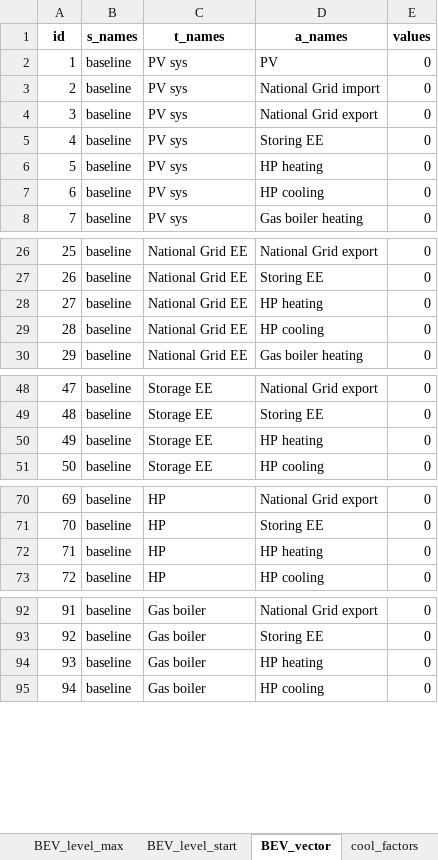
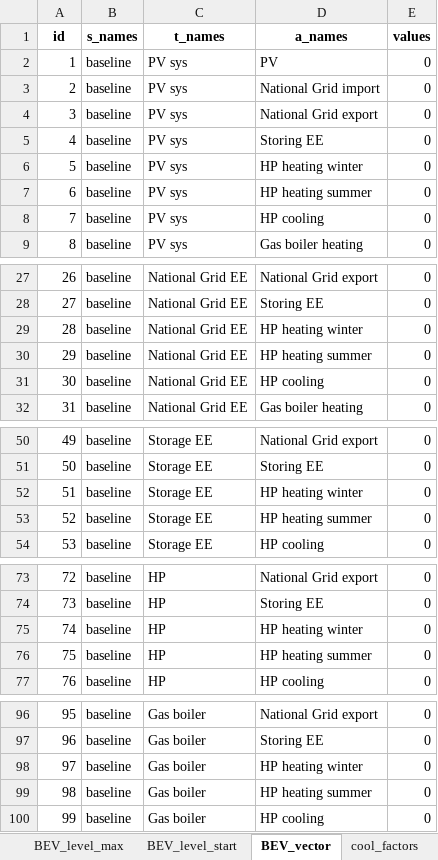
Before and after one commit to CamiCit/pyesm_tesi, an Excel workbook: thesis/main_new_formulation/input_data/input_data.xlsx, sheet BEV_vector, drawn as a sheet; only a part is shown, gaps mark what is left out; values as stored, in another font and other column widths than the file's, no borders; addresses are those after the commit; the diff covers the shown part only; the diff names each change by its address in the sheet, - before the commit and + after, or states it on an @@ line.

```diff
--- a/thesis/main_new_formulation/input_data/input_data.xlsx (sheet BEV_vector)
+++ b/thesis/main_new_formulation/input_data/input_data.xlsx (sheet BEV_vector)
-D6 (a_names): HP heating
+D6 (a_names): HP heating winter
+row 7: 6 | baseline | PV sys | HP heating summer | 0
@@ column A (id) renumbered from row 8 down @@
-D29 (a_names): HP heating
+D29 (a_names): HP heating winter
+row 30: 29 | baseline | National Grid EE | HP heating summer | 0
-D52 (a_names): HP heating
+D52 (a_names): HP heating winter
+row 53: 52 | baseline | Storage EE | HP heating summer | 0
-D75 (a_names): HP heating
+D75 (a_names): HP heating winter
+row 76: 75 | baseline | HP | HP heating summer | 0
-D98 (a_names): HP heating
+D98 (a_names): HP heating winter
+row 99: 98 | baseline | Gas boiler | HP heating summer | 0
```
Also changed, not shown: 13 added rows and 13 edited cells elsewhere in this sheet, sheet d, sheet Act_constr, sheet cool_factors, sheet storage_min_charge, sheet u, sheet Cool_vector, 1 more sheet, formulas that keep their value, thesis/main_new_formulation/input_data/input_data_empty.xlsx, thesis/main_new_formulation/sets.xlsx, 17 other files.
